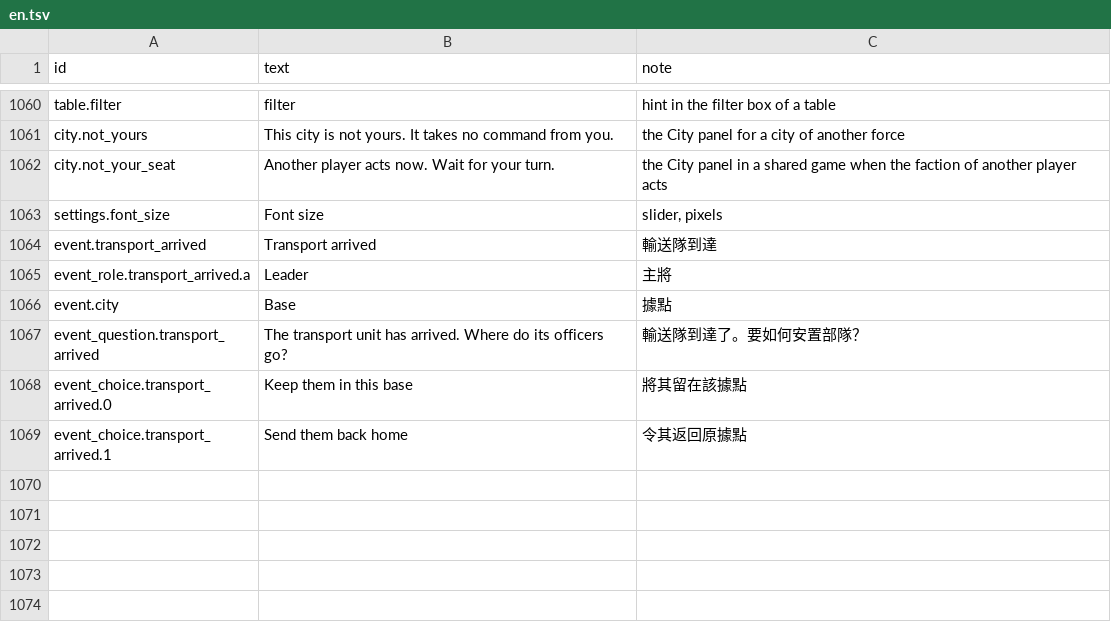
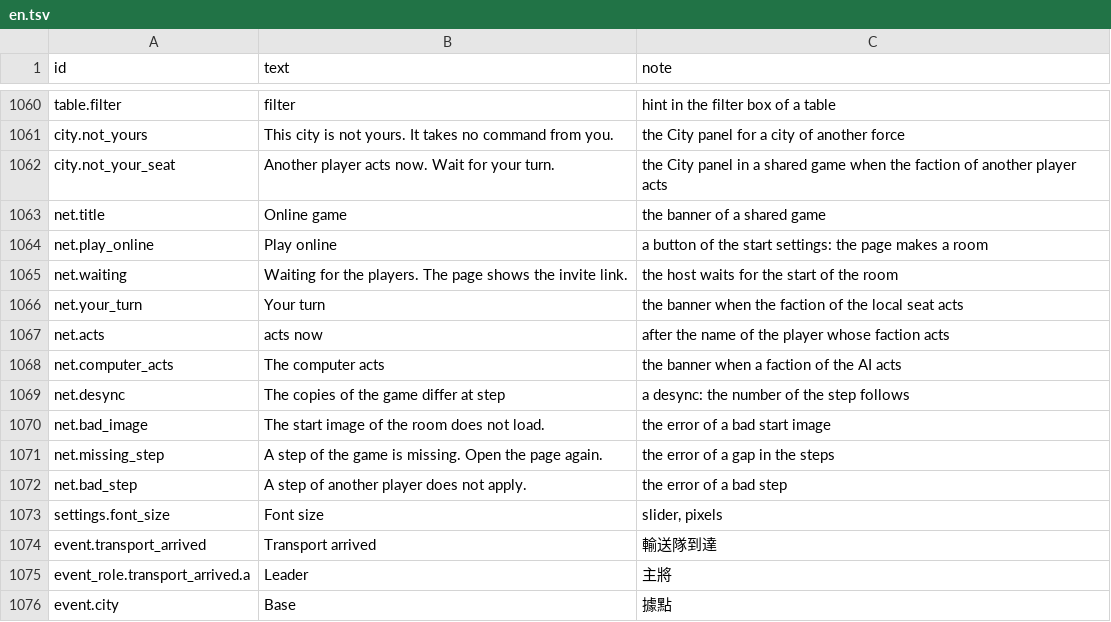
Before and after one commit to yksi7417/sanguodream, a TSV file: data/civil_war/text/en.tsv, drawn as a sheet; only a part is shown, gaps mark what is left out; the shorter side is filled out with more unchanged rows; the diff names each change by its address in the sheet, - before the commit and + after, or states it on an @@ line.

```diff
--- a/data/civil_war/text/en.tsv
+++ b/data/civil_war/text/en.tsv
+row 1063: net.title | Online game | the banner of a shared game
+row 1064: net.play_online | Play online | a button of the start settings: the page makes a room
+row 1065: net.waiting | Waiting for the players. The page shows the invite link. | the host waits for the start of the room
+row 1066: net.your_turn | Your turn | the banner when the faction of the local seat acts
+row 1067: net.acts | acts now | after the name of the player whose faction acts
+row 1068: net.computer_acts | The computer acts | the banner when a faction of the AI acts
+row 1069: net.desync | The copies of the game differ at step | a desync: the number of the step follows
+row 1070: net.bad_image | The start image of the room does not load. | the error of a bad start image
+row 1071: net.missing_step | A step of the game is missing. Open the page again. | the error of a gap in the steps
+row 1072: net.bad_step | A step of another player does not apply. | the error of a bad step
```
Also changed, not shown: data/civil_war/text/zh-TW.tsv, data/placeholder/text/en.tsv, 24 other files.
